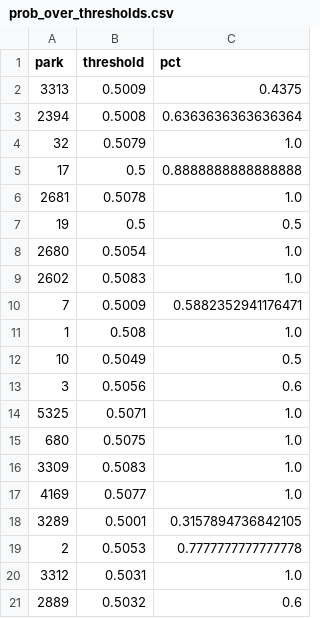
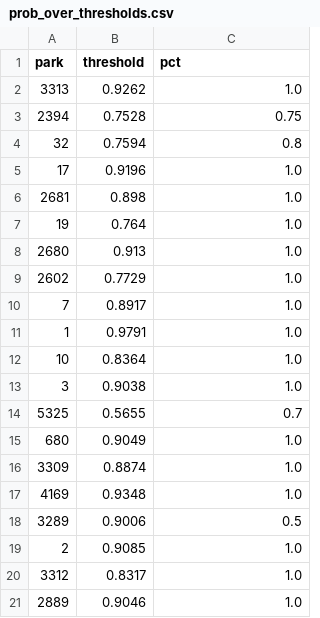
Before and after one commit to jefnic23/zell_baseball, a CSV file: app/data/prob_over_thresholds.csv, drawn as a sheet; only a part is shown; the diff covers the shown part only.

```diff
--- a/app/data/prob_over_thresholds.csv
+++ b/app/data/prob_over_thresholds.csv
@@ -1,21 +1,21 @@
 park,threshold,pct
-3313,0.5009,0.4375
-2394,0.5008,0.6363636363636364
-32,0.5079,1.0
-17,0.5,0.8888888888888888
-2681,0.5078,1.0
-19,0.5,0.5
-2680,0.5054,1.0
-2602,0.5083,1.0
-7,0.5009,0.5882352941176471
-1,0.508,1.0
-10,0.5049,0.5
-3,0.5056,0.6
-5325,0.5071,1.0
-680,0.5075,1.0
-3309,0.5083,1.0
-4169,0.5077,1.0
-3289,0.5001,0.3157894736842105
-2,0.5053,0.7777777777777778
-3312,0.5031,1.0
-2889,0.5032,0.6
+3313,0.9262,1.0
+2394,0.7528,0.75
+32,0.7594,0.8
+17,0.9196,1.0
+2681,0.898,1.0
+19,0.764,1.0
+2680,0.913,1.0
+2602,0.7729,1.0
+7,0.8917,1.0
+1,0.9791,1.0
+10,0.8364,1.0
+3,0.9038,1.0
+5325,0.5655,0.7
+680,0.9049,1.0
+3309,0.8874,1.0
+4169,0.9348,1.0
+3289,0.9006,0.5
+2,0.9085,1.0
+3312,0.8317,1.0
+2889,0.9046,1.0
```
Also changed, not shown: 21 edited cells elsewhere in this file, app/data/prob_under_thresholds.csv, 1 other file.
